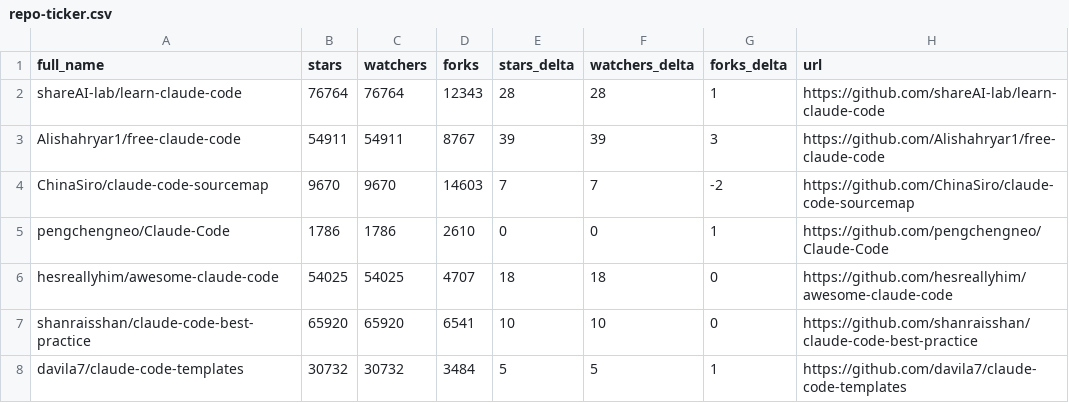
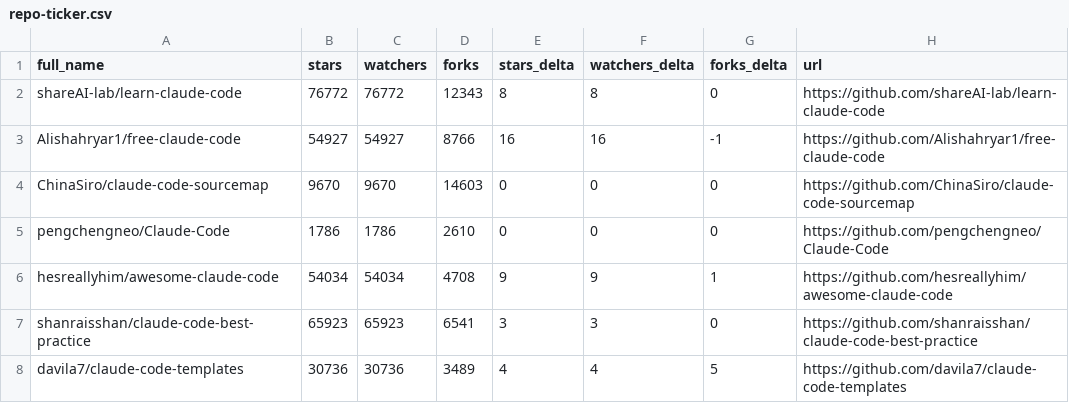
Before and after one commit to tiennh93/awesome-claude-code, a CSV file: data/repo-ticker.csv, drawn as a sheet; only a part is shown; the diff covers the shown part only.

```diff
--- a/data/repo-ticker.csv
+++ b/data/repo-ticker.csv
@@ -1,8 +1,8 @@
 full_name,stars,watchers,forks,stars_delta,watchers_delta,forks_delta,url
-shareAI-lab/learn-claude-code,76764,76764,12343,28,28,1,https://github.com/shareAI-lab/learn-claude-code
-Alishahryar1/free-claude-code,54911,54911,8767,39,39,3,https://github.com/Alishahryar1/free-claude-code
-ChinaSiro/claude-code-sourcemap,9670,9670,14603,7,7,-2,https://github.com/ChinaSiro/claude-code-sourcemap
-pengchengneo/Claude-Code,1786,1786,2610,0,0,1,https://github.com/pengchengneo/Claude-Code
-hesreallyhim/awesome-claude-code,54025,54025,4707,18,18,0,https://github.com/hesreallyhim/awesome-claude-code
-shanraisshan/claude-code-best-practice,65920,65920,6541,10,10,0,https://github.com/shanraisshan/claude-code-best-practice
-davila7/claude-code-templates,30732,30732,3484,5,5,1,https://github.com/davila7/claude-code-templates
+shareAI-lab/learn-claude-code,76772,76772,12343,8,8,0,https://github.com/shareAI-lab/learn-claude-code
+Alishahryar1/free-claude-code,54927,54927,8766,16,16,-1,https://github.com/Alishahryar1/free-claude-code
+ChinaSiro/claude-code-sourcemap,9670,9670,14603,0,0,0,https://github.com/ChinaSiro/claude-code-sourcemap
+pengchengneo/Claude-Code,1786,1786,2610,0,0,0,https://github.com/pengchengneo/Claude-Code
+hesreallyhim/awesome-claude-code,54034,54034,4708,9,9,1,https://github.com/hesreallyhim/awesome-claude-code
+shanraisshan/claude-code-best-practice,65923,65923,6541,3,3,0,https://github.com/shanraisshan/claude-code-best-practice
+davila7/claude-code-templates,30736,30736,3489,4,4,5,https://github.com/davila7/claude-code-templates
```
Also changed, not shown: 2 added rows, 2 removed rows, 3 moved rows and 124 edited cells elsewhere in this file, 2 other files.
